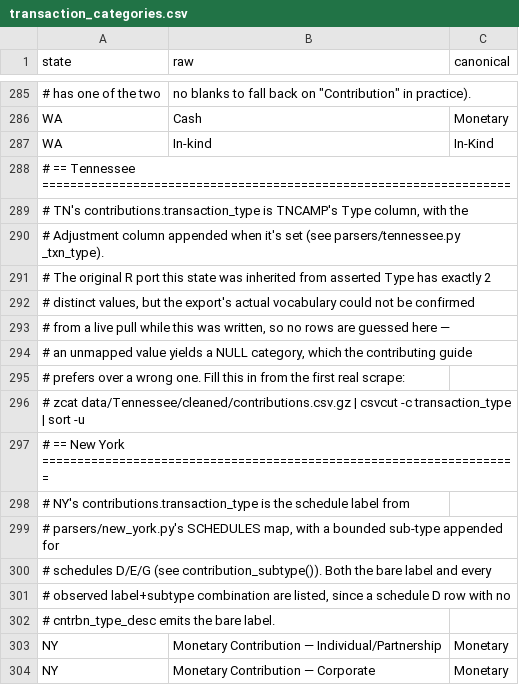
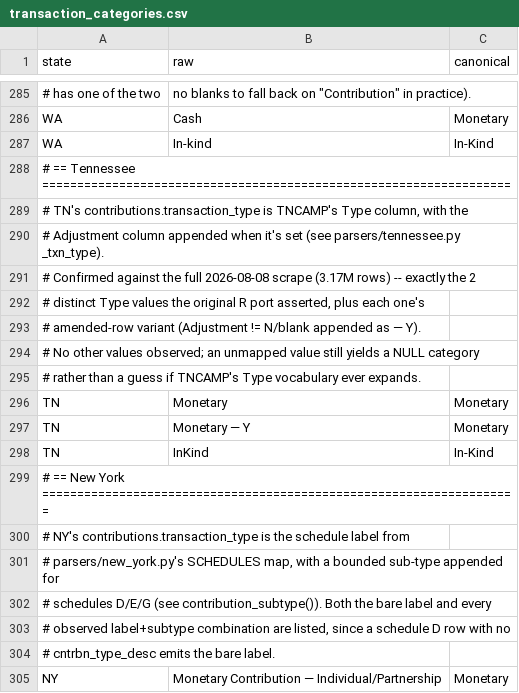
Before and after one commit to hderyke/state-level-campaign-finance, a CSV file: src/aliases/transaction_categories.csv, drawn as a sheet; only a part is shown, gaps mark what is left out; the shorter side is filled out with more unchanged rows.

Commit message:
Fix Tennessee expenditure recipient parsing, stale candidate offices, NUL corruption
- parsers/tennessee.py: expenditure committee_name was 100% blank because
  the header alias resolver always preferred "Recipient Name" (0% filled on
  expenditure rows) over "Candidate/PAC Name" (100% filled on the same
  rows) -- TNCAMP uses the two columns for opposite transaction types.
  get_recipient() now reads both and falls back correctly. Fixing this also
  lifted expenditure candidate_name/office enrichment from 0% to ~50%.

- parsers/tennessee.py: register_candidate() used first-non-blank-wins for
  office/district/party/incumbent while election_year always advanced to
  the latest cycle, so a candidate who ran under different offices across
  a career got stuck on whichever office registered first. Now follows the
  most recent election_year instead. Confirmed against Jerri Green (was
  showing her 2020 State House loss instead of her 2026 Governor run),
  Bredesen, and Diane Black.

- parsers/tennessee.py: open_raw_csv() strips stray embedded NUL bytes
  before handing raw files to csv.reader, which otherwise refuses to parse
  any line containing one at all. Affected 2 expenditure + 4 contribution
  files (1 corrupted byte each, in the Amount field) -- previously crashed
  the whole parse on the first such file.

- validate.py: replaced the blanket TIER1_OPTIONAL_FOR_NAME_HASH exception
  for expenditures.committee_name (which papered over the bug above) with
  TIER1_OPTIONAL_BY_STATE, a state-scoped downgrade mechanism. Used it for
  TN's expenditures.date, which genuinely is a source gap (TNCAMP has no
  Date value for ~all pre-2004 expenditures) rather than a parser bug.

- aliases/transaction_categories.csv, expenditure_categories.csv: filled in
  TN's raw transaction_type -> canonical mappings against the real scraped
  vocabulary (previously placeholder comments awaiting a live scrape).

- docs/states/tennessee.md: new, per docs/contributing.md §10.

Validator: PASS, tier-1 all >=99%. Spot-checked via queries.py against
known TN political figures/races.

```diff
--- a/src/aliases/transaction_categories.csv
+++ b/src/aliases/transaction_categories.csv
@@ -290,8 +290,10 @@ WA,In-kind,In-Kind
 # Adjustment column appended when it's set (see parsers/tennessee.py _txn_type).,,
-# The original R port this state was inherited from asserted Type has exactly 2,,
-"# distinct values, but the export's actual vocabulary could not be confirmed",,
-"# from a live pull while this was written, so no rows are guessed here —",,
-"# an unmapped value yields a NULL category, which the contributing guide",,
-# prefers over a wrong one. Fill this in from the first real scrape:,,
-#   zcat data/Tennessee/cleaned/contributions.csv.gz | csvcut -c transaction_type | sort -u,,
+"# Confirmed against the full 2026-08-08 scrape (3.17M rows) -- exactly the 2",,
+"# distinct Type values the original R port asserted, plus each one's",,
+"# amended-row variant (Adjustment != N/blank appended as — Y).",,
+# No other values observed; an unmapped value still yields a NULL category,,
+# rather than a guess if TNCAMP's Type vocabulary ever expands.,,
+TN,Monetary,Monetary
+TN,Monetary — Y,Monetary
+TN,InKind,In-Kind
 # == New York ====================================================================,,
```
Also changed, not shown: src/aliases/expenditure_categories.csv, 3 other files.
